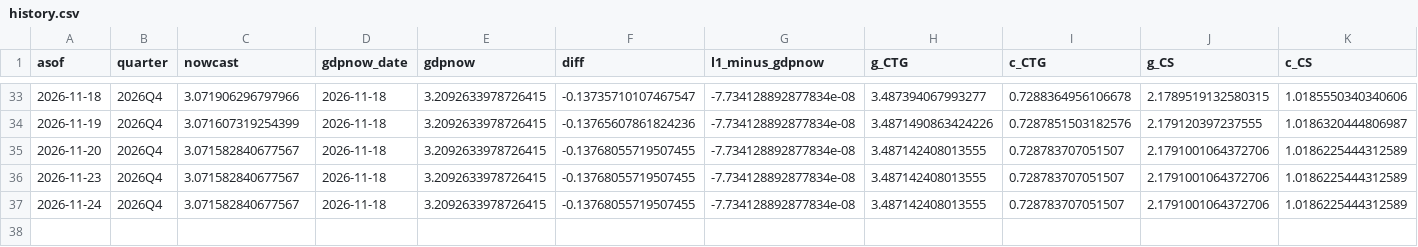
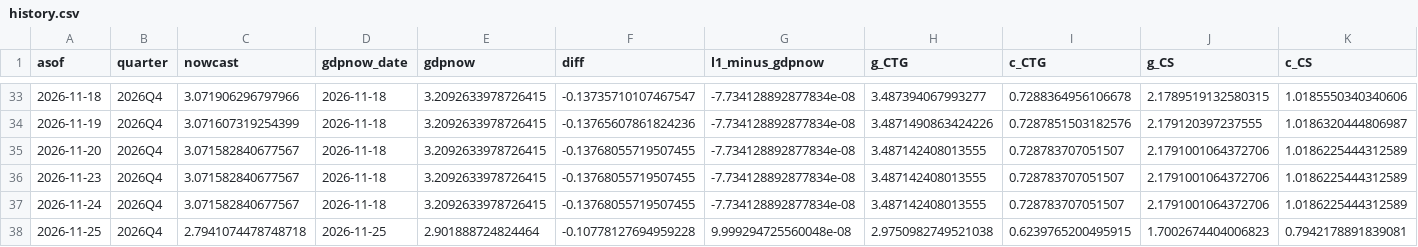
Before and after one commit to michaeltkiley/gdpnow-replication, a CSV file: docs/data/history.csv, drawn as a sheet; only a part is shown, gaps mark what is left out; rows hold the shown columns only; the diff names each change by its address in the sheet, - before the commit and + after, or states it on an @@ line.

```diff
--- a/docs/data/history.csv
+++ b/docs/data/history.csv
+row 38: 2026-11-25 | 2026Q4 | 2.7941074478748718 | 2026-11-25 | 2.901888724824464 | -0.10778127694959228 | 9.999294725560048e-08 | 2.9750982749521038 | 0.6239765200495915 | 1.7002674404006823 | 0.7942178891839081
```
Also changed, not shown: 3 other files.
